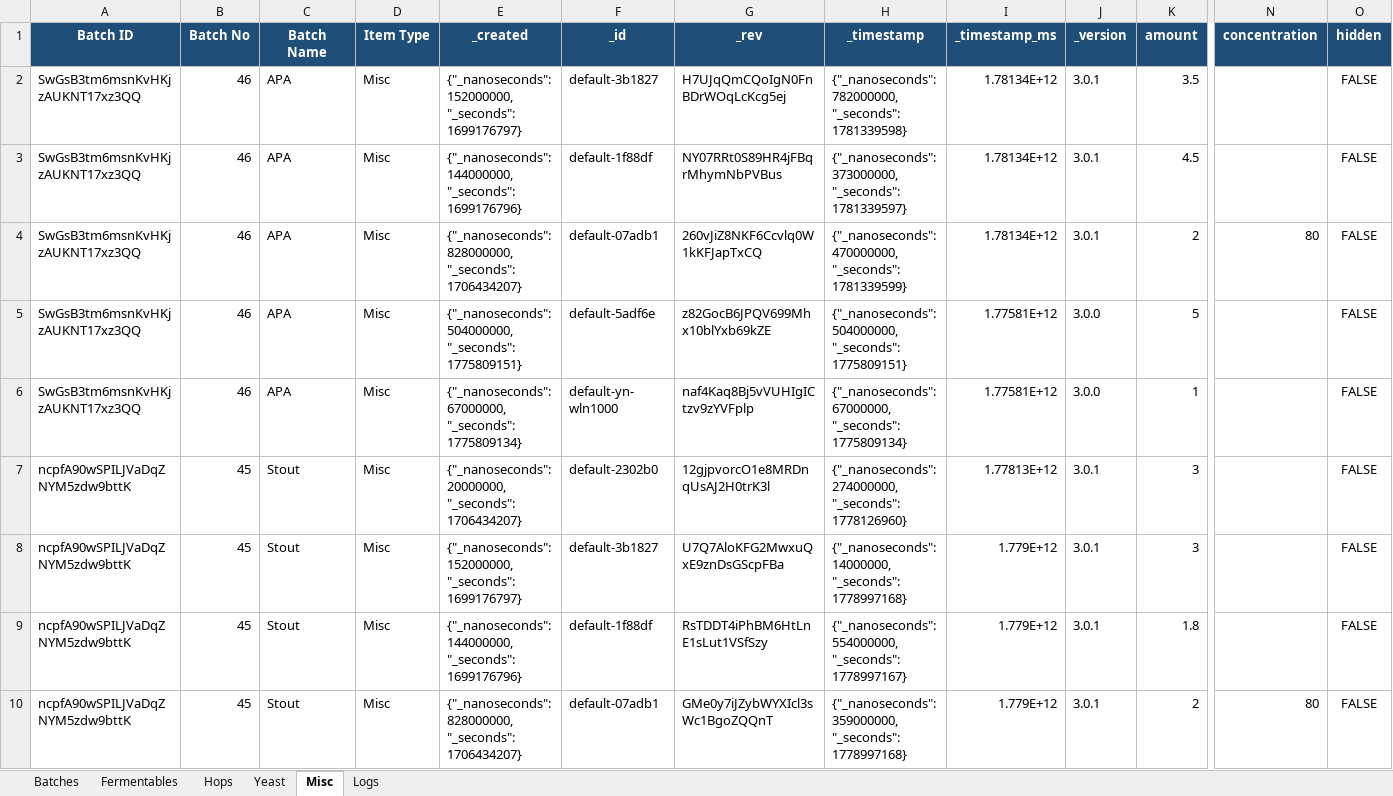
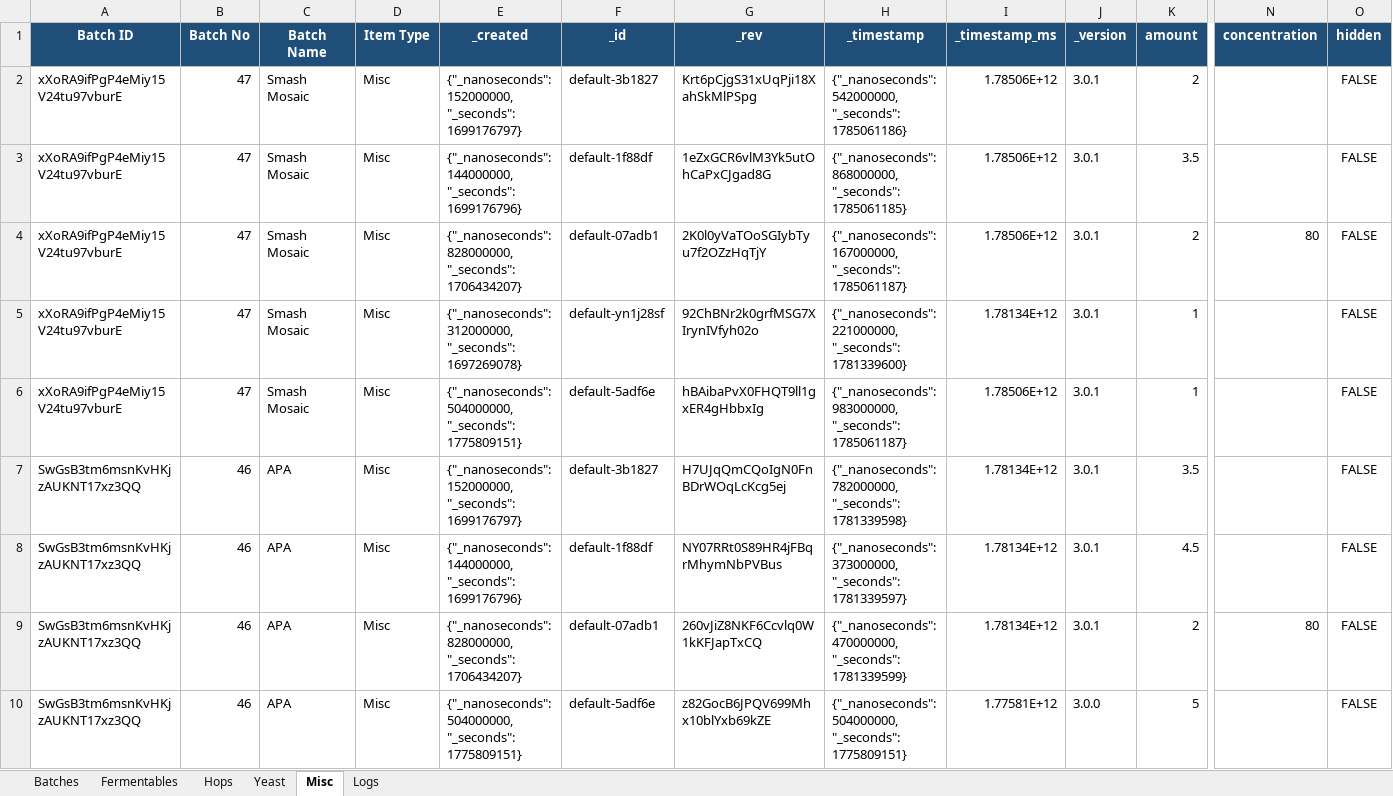
Before and after one commit to Ernstfg/brewfather-master, an Excel workbook: exports/Brewfather_Batches_Summary.xlsx, sheet Misc, drawn as a sheet; only a part is shown, gaps mark what is left out; the shorter side is filled out with more unchanged rows; values as stored, in another font and other column widths than the file's, no borders; rows hold the shown columns only; the diff names each change by its address in the sheet, - before the commit and + after, or states it on an @@ line.

```diff
--- a/exports/Brewfather_Batches_Summary.xlsx (sheet Misc)
+++ b/exports/Brewfather_Batches_Summary.xlsx (sheet Misc)
+row 2: xXoRA9ifPgP4eMiy15V24tu97vburE | 47 | Smash Mosaic | Misc | {"_nanoseconds": 152000000, "_seconds": 1699176797} | default-3b1827 | Krt6pCjgS31xUqPji18XahSkMlPSpg | {"_nanoseconds": 542000000, "_seconds": 1785061186} | 1.78506E+12 | 3.0.1 | 2 |  | FALSE
+row 3: xXoRA9ifPgP4eMiy15V24tu97vburE | 47 | Smash Mosaic | Misc | {"_nanoseconds": 144000000, "_seconds": 1699176796} | default-1f88df | 1eZxGCR6vlM3Yk5utOhCaPxCJgad8G | {"_nanoseconds": 868000000, "_seconds": 1785061185} | 1.78506E+12 | 3.0.1 | 3.5 |  | FALSE
+row 4: xXoRA9ifPgP4eMiy15V24tu97vburE | 47 | Smash Mosaic | Misc | {"_nanoseconds": 828000000, "_seconds": 1706434207} | default-07adb1 | 2K0l0yVaTOoSGIybTyu7f2OZzHqTjY | {"_nanoseconds": 167000000, "_seconds": 1785061187} | 1.78506E+12 | 3.0.1 | 2 | 80 | FALSE
+row 5: xXoRA9ifPgP4eMiy15V24tu97vburE | 47 | Smash Mosaic | Misc | {"_nanoseconds": 312000000, "_seconds": 1697269078} | default-yn1j28sf | 92ChBNr2k0grfMSG7XIrynIVfyh02o | {"_nanoseconds": 221000000, "_seconds": 1781339600} | 1.78134E+12 | 3.0.1 | 1 |  | FALSE
+row 6: xXoRA9ifPgP4eMiy15V24tu97vburE | 47 | Smash Mosaic | Misc | {"_nanoseconds": 504000000, "_seconds": 1775809151} | default-5adf6e | hBAibaPvX0FHQT9ll1gxER4gHbbxIg | {"_nanoseconds": 983000000, "_seconds": 1785061187} | 1.78506E+12 | 3.0.1 | 1 |  | FALSE
```
Also changed, not shown: sheet Hops, sheet Batches, sheet Yeast, sheet Fermentables, sheet Logs, exports/Brewfather_Recipes_Summary.xlsx, 7 other files.
